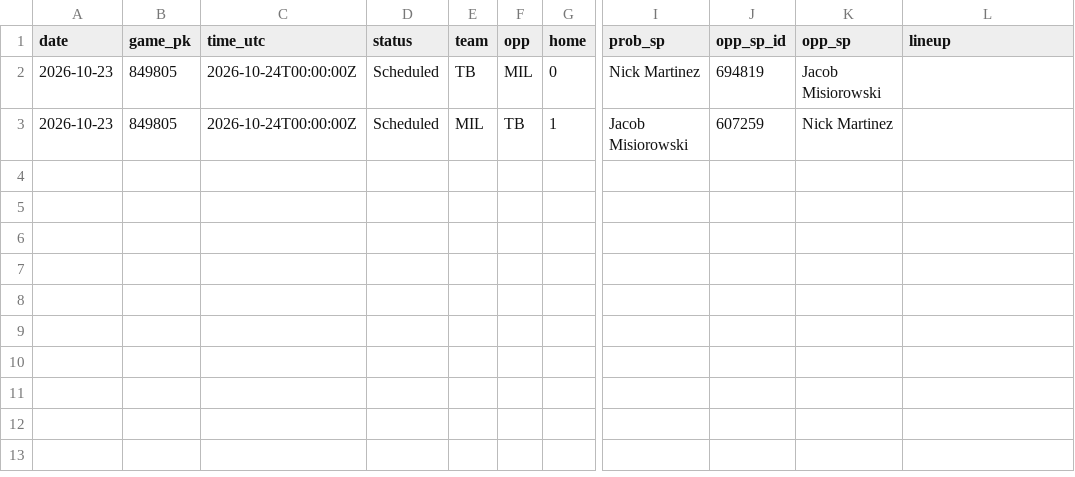
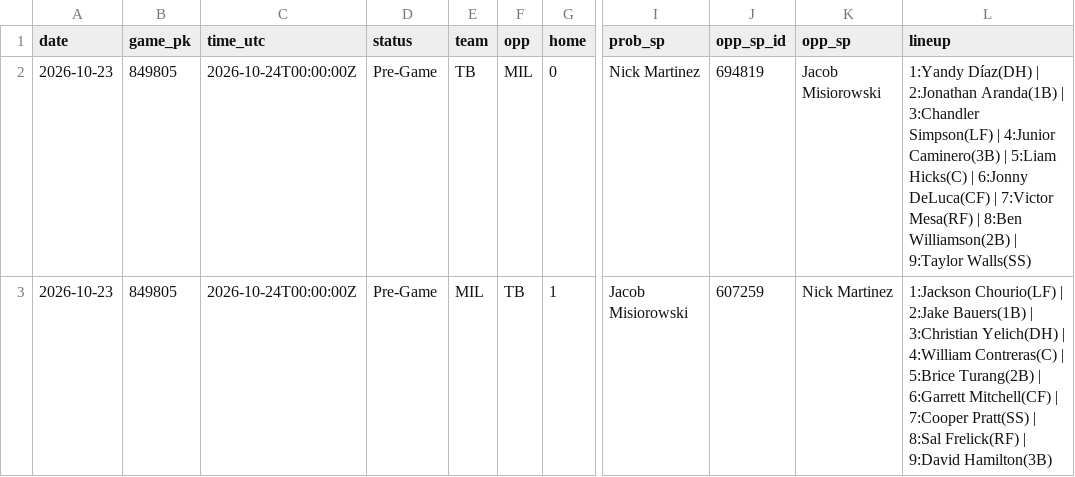
Before and after one commit to coinflipatm/ud-mlb-data, a CSV file: data/schedule/2026-10-23.csv, drawn as a sheet; only a part is shown, gaps mark what is left out; the diff names each change by its address in the sheet, - before the commit and + after, or states it on an @@ line.

Commit message:
data 2026-10-23T22:05Z

```diff
--- a/data/schedule/2026-10-23.csv
+++ b/data/schedule/2026-10-23.csv
-D2:D3 (status): Scheduled
+D2:D3 (status): Pre-Game
-L2 (lineup): (empty)
+L2 (lineup): 1:Yandy Díaz(DH) | 2:Jonathan Aranda(1B) | 3:Chandler Simpson(LF) | 4:Junior Caminero(3B) | 5:Liam Hicks(C) | 6:Jonny DeLuca(CF) | 7:Victor Mesa(RF) | 8:Ben Williamson(2B) | 9:Taylor Walls(SS)
-L3 (lineup): (empty)
+L3 (lineup): 1:Jackson Chourio(LF) | 2:Jake Bauers(1B) | 3:Christian Yelich(DH) | 4:William Contreras(C) | 5:Brice Turang(2B) | 6:Garrett Mitchell(CF) | 7:Cooper Pratt(SS) | 8:Sal Frelick(RF) | 9:David Hamilton(3B)
```
